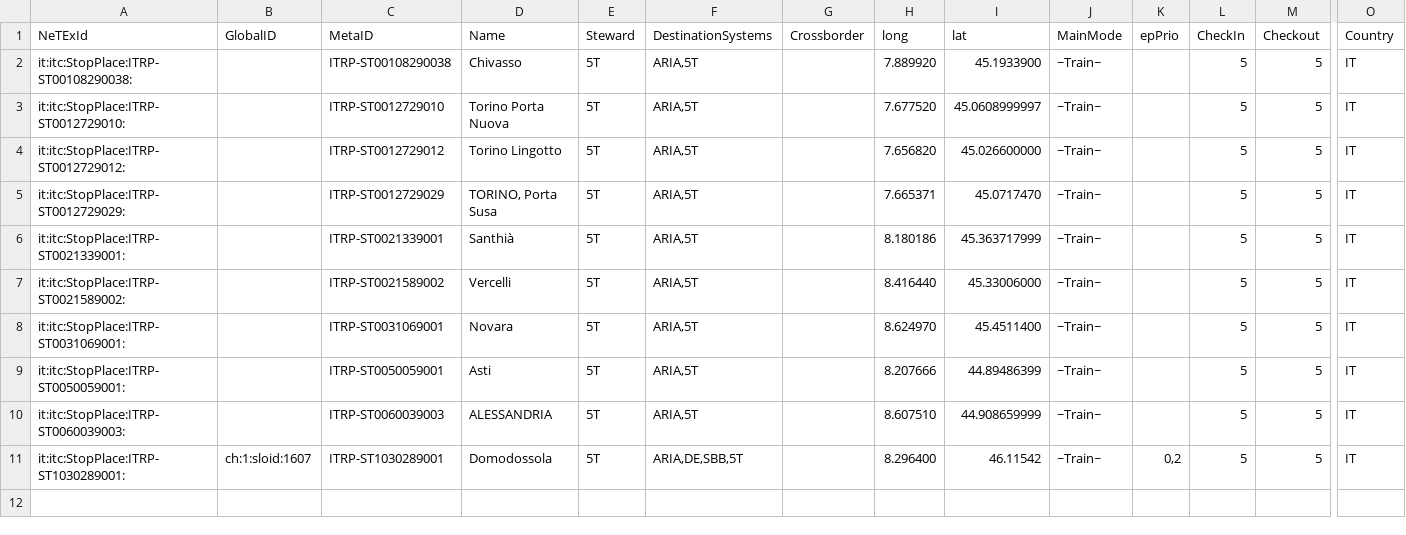
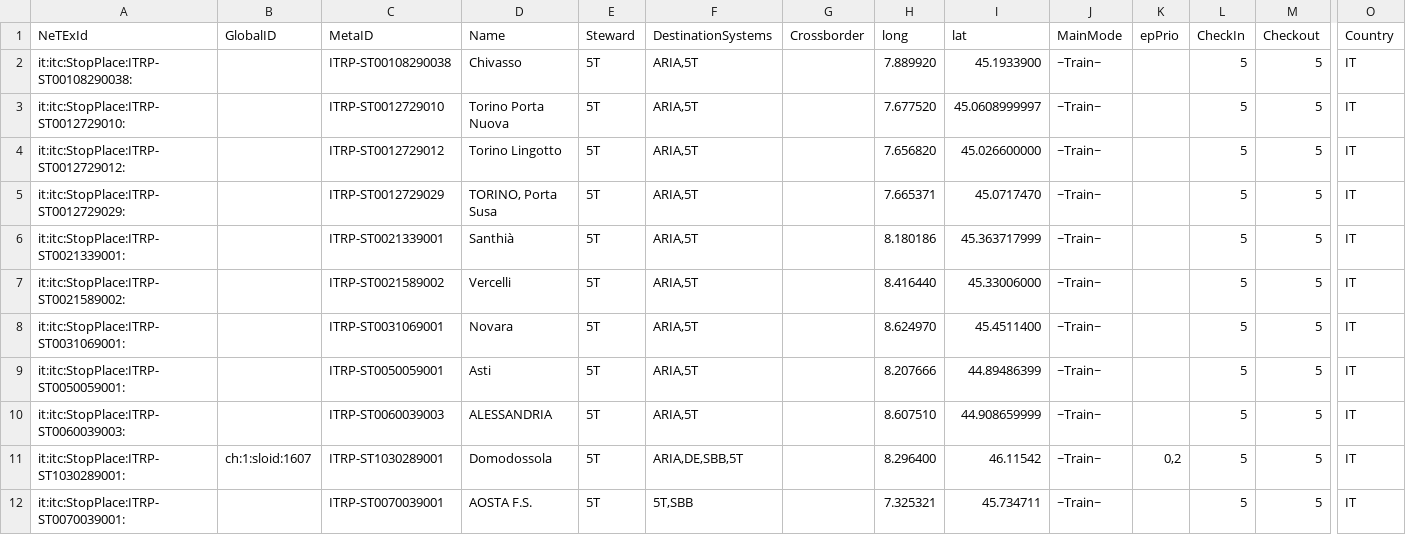
Before and after one commit to openmove/ojp-middleware, a CSV file: modules/ep-manager/csvs/0.16/5T.csv, drawn as a sheet; only a part is shown, gaps mark what is left out; rows hold the shown columns only; the diff names each change by its address in the sheet, - before the commit and + after, or states it on an @@ line.

Commit message:
fixes, add Aosta as EP

```diff
--- a/modules/ep-manager/csvs/0.16/5T.csv
+++ b/modules/ep-manager/csvs/0.16/5T.csv
+row 12: it:itc:StopPlace:ITRP-ST0070039001: |  | ITRP-ST0070039001 | AOSTA F.S. | 5T | 5T,SBB |  | 7.325321 | 45.734711 | ~Train~ |  | 5 | 5 | IT
```
Also changed, not shown: 5 other files.
